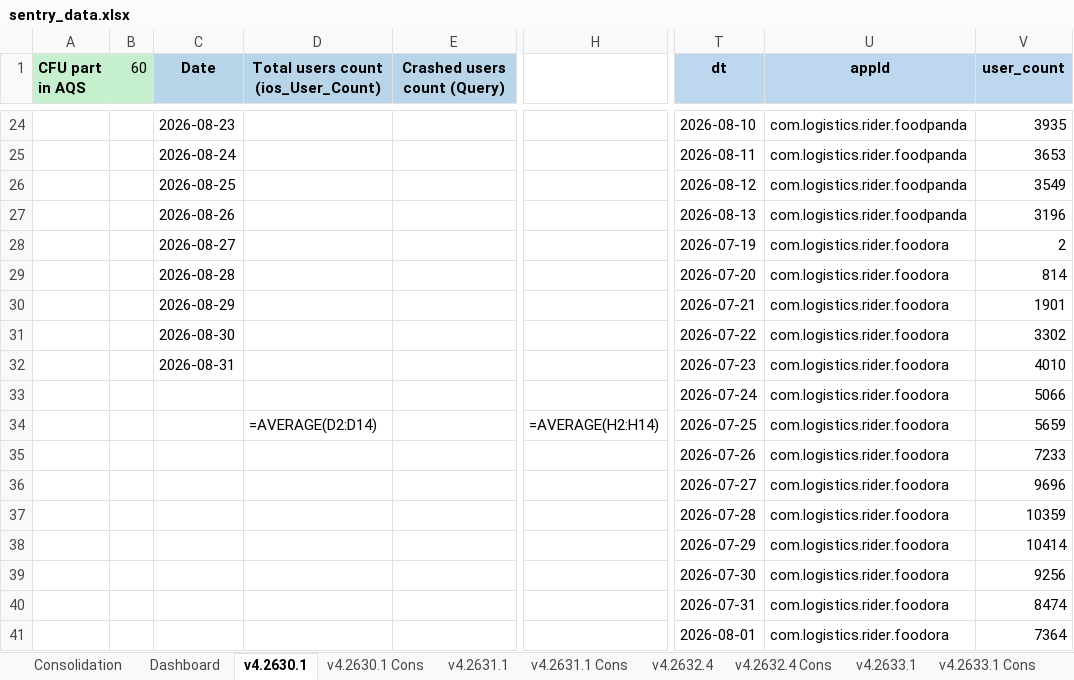
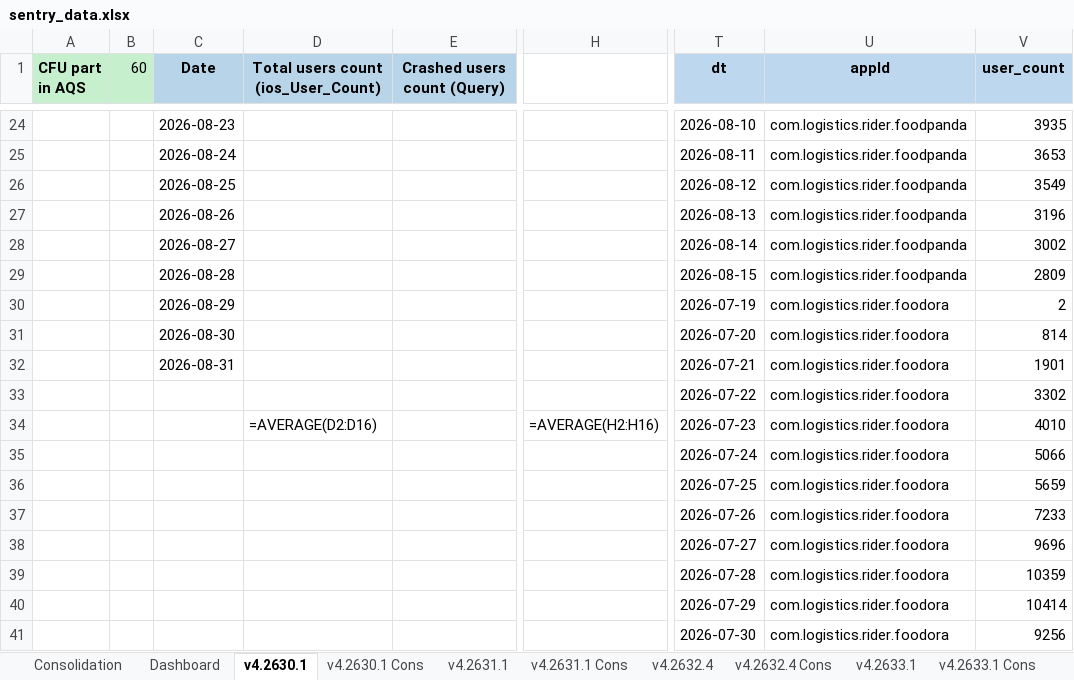
Before and after one commit to shilpa-bansal0401/rider-app-ios-reliability-dashboard, an Excel workbook: consolidation_report/sentry_data.xlsx, sheet v4.2630.1, drawn as a sheet; only a part is shown, gaps mark what is left out; values as stored, in another font and other column widths than the file's, no borders; formulas without a stored value are shown as written; the diff covers the shown part only; the diff names each change by its address in the sheet, - before the commit and + after, or states it on an @@ line.

```diff
--- a/consolidation_report/sentry_data.xlsx (sheet v4.2630.1)
+++ b/consolidation_report/sentry_data.xlsx (sheet v4.2630.1)
-T28 (dt): 2026-07-19
+T28 (dt): 2026-08-14
-U28:U29 (appId): com.logistics.rider.foodora
+U28:U29 (appId): com.logistics.rider.foodpanda
-V28 (user_count): 2
+V28 (user_count): 3002
-T29 (dt): 2026-07-20
+T29 (dt): 2026-08-15
-V29 (user_count): 814
+V29 (user_count): 2809
-T30 (dt): 2026-07-21
+T30 (dt): 2026-07-19
-V30 (user_count): 1901
+V30 (user_count): 2
-T31 (dt): 2026-07-22
+T31 (dt): 2026-07-20
-V31 (user_count): 3302
+V31 (user_count): 814
-T32 (dt): 2026-07-23
+T32 (dt): 2026-07-21
-V32 (user_count): 4010
+V32 (user_count): 1901
-T33 (dt): 2026-07-24
+T33 (dt): 2026-07-22
-V33 (user_count): 5066
+V33 (user_count): 3302
-D34: =AVERAGE(D2:D14)
+D34: =AVERAGE(D2:D16)
-H34: =AVERAGE(H2:H14)
+H34: =AVERAGE(H2:H16)
-T34 (dt): 2026-07-25
+T34 (dt): 2026-07-23
-V34 (user_count): 5659
+V34 (user_count): 4010
-T35 (dt): 2026-07-26
+T35 (dt): 2026-07-24
-V35 (user_count): 7233
+V35 (user_count): 5066
-T36 (dt): 2026-07-27
+T36 (dt): 2026-07-25
-V36 (user_count): 9696
+V36 (user_count): 5659
-T37 (dt): 2026-07-28
+T37 (dt): 2026-07-26
-V37 (user_count): 10359
+V37 (user_count): 7233
-T38 (dt): 2026-07-29
+T38 (dt): 2026-07-27
-V38 (user_count): 10414
+V38 (user_count): 9696
-T39 (dt): 2026-07-30
+T39 (dt): 2026-07-28
-V39 (user_count): 9256
+V39 (user_count): 10359
-T40 (dt): 2026-07-31
+T40 (dt): 2026-07-29
-V40 (user_count): 8474
+V40 (user_count): 10414
-T41 (dt): 2026-08-01
+T41 (dt): 2026-07-30
-V41 (user_count): 7364
+V41 (user_count): 9256
```
Also changed, not shown: other rows of this sheet, sheet v4.2631.1, sheet Dashboard, sheet v4.2632.4, sheet v4.2633.1, sheet Consolidation, hidden cells, 3 other files.
